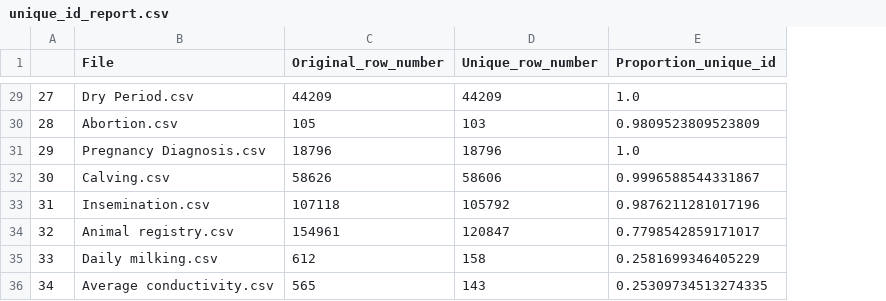
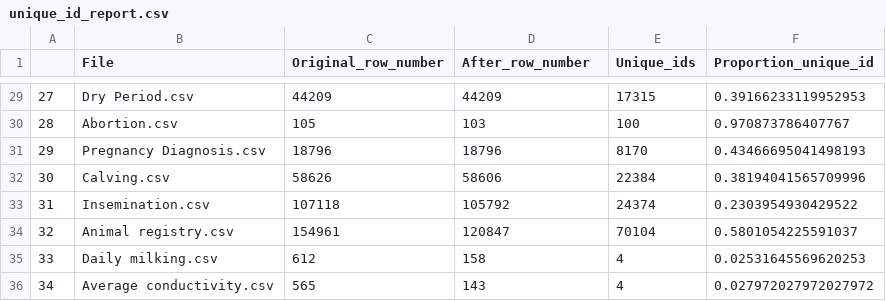
Before and after one commit to allisterakun/AI_Hackathon, a CSV file: cleaned_data/multiple_records/0report/unique_id_report.csv, drawn as a sheet; only a part is shown, gaps mark what is left out; addresses are those after the commit; the diff covers the shown part only; the diff names each change by its address in the sheet, - before the commit and + after, or states it on an @@ line.

```diff
--- a/cleaned_data/multiple_records/0report/unique_id_report.csv
+++ b/cleaned_data/multiple_records/0report/unique_id_report.csv
+column E (Unique_ids), rows 29-36: 17315 | 100 | 8170 | 22384 | 24374 | 70104 | 4 | 4
-D1: Unique_row_number
+D1: After_row_number
-F29 (Proportion_unique_id): 1.0
+F29 (Proportion_unique_id): 0.39166233119952953
-F30 (Proportion_unique_id): 0.9809523809523809
+F30 (Proportion_unique_id): 0.970873786407767
-F31 (Proportion_unique_id): 1.0
+F31 (Proportion_unique_id): 0.43466695041498193
-F32 (Proportion_unique_id): 0.9996588544331867
+F32 (Proportion_unique_id): 0.38194041565709996
-F33 (Proportion_unique_id): 0.9876211281017196
+F33 (Proportion_unique_id): 0.2303954930429522
-F34 (Proportion_unique_id): 0.7798542859171017
+F34 (Proportion_unique_id): 0.5801054225591037
-F35 (Proportion_unique_id): 0.2581699346405229
+F35 (Proportion_unique_id): 0.02531645569620253
-F36 (Proportion_unique_id): 0.25309734513274335
+F36 (Proportion_unique_id): 0.027972027972027972
```
Also changed, not shown: 27 edited cells elsewhere in this file, 1 other file.
